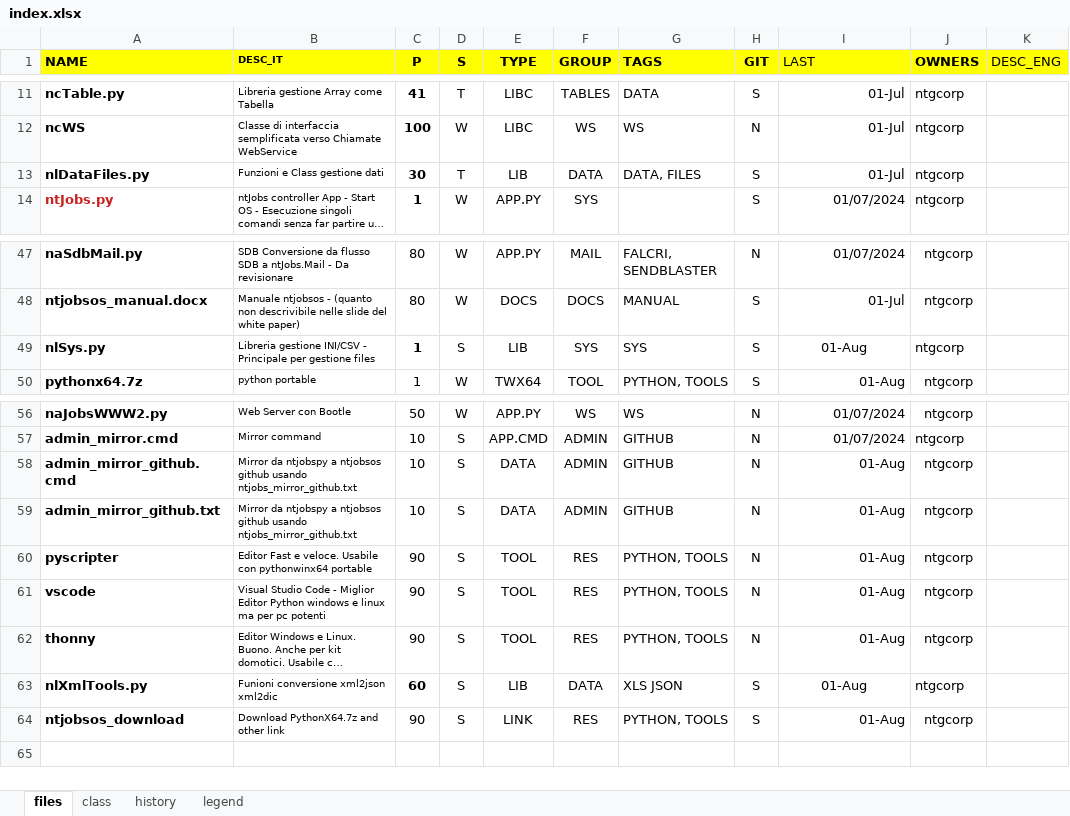
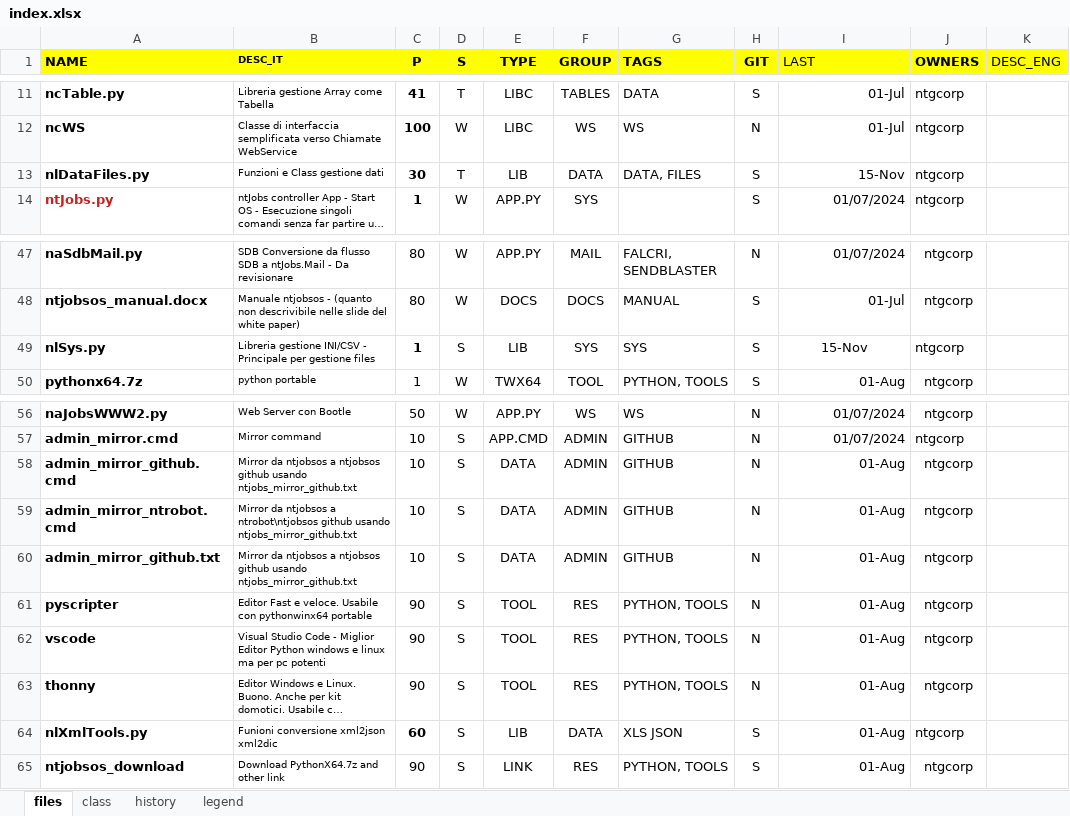
Before and after one commit to ntgcorp/ntJobsOS, an Excel workbook: index.xlsx, sheet files, drawn as a sheet; only a part is shown, gaps mark what is left out; long unchanged cells end in …; values as stored, in another font and other column widths than the file's, no borders; addresses are those after the commit; the diff names each change by its address in the sheet, - before the commit and + after, or states it on an @@ line.

```diff
--- a/index.xlsx (sheet files)
+++ b/index.xlsx (sheet files)
-I13 (LAST): 01-Jul
+I13 (LAST): 15-Nov
-I49 (LAST): 01-Aug
+I49 (LAST): 15-Nov
-B58 (DESC_IT): Mirror da ntjobspy a ntjobsos…
+B58 (DESC_IT): Mirror da ntjobsos a ntjobsos…
+row 59: admin_mirror_ntrobot.cmd | Mirror da ntjobsos a ntrobot\ntjobsos github usando ntjobs_mirror_github.txt | 10 | S | DATA | ADMIN | GITHUB | N | 01-Aug | ntgcorp
-B60 (DESC_IT): Mirror da ntjobspy a ntjobsos…
+B60 (DESC_IT): Mirror da ntjobsos a ntjobsos…
-I64 alignment: center
+I64 alignment: right
```
Also changed, not shown: sheet history, 4 other files.
